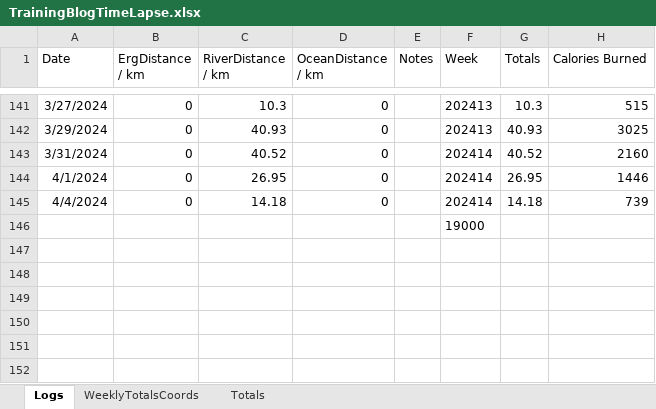
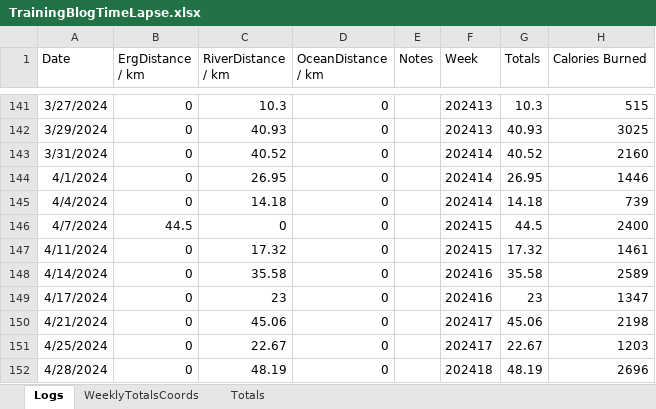
Before and after one commit to AIREW4VE/Atlantic2025, an Excel workbook: assets/TrainingData/TrainingBlogTimeLapse.xlsx, sheet Logs, drawn as a sheet; only a part is shown, gaps mark what is left out; values as stored, in another font and other column widths than the file's, no borders; removed rows and columns are numbered as before the commit, all else as after; the diff names each change by its address in the sheet, - before the commit and + after, or states it on an @@ line.

```diff
--- a/assets/TrainingData/TrainingBlogTimeLapse.xlsx (sheet Logs)
+++ b/assets/TrainingData/TrainingBlogTimeLapse.xlsx (sheet Logs)
-row 146:  |  |  |  |  | 19000
+row 146: 4/7/2024 | 44.5 | 0 | 0 |  | 202415 | 44.5 | 2400
+row 147: 4/11/2024 | 0 | 17.32 | 0 |  | 202415 | 17.32 | 1461
+row 148: 4/14/2024 | 0 | 35.58 | 0 |  | 202416 | 35.58 | 2589
+row 149: 4/17/2024 | 0 | 23 | 0 |  | 202416 | 23 | 1347
+row 150: 4/21/2024 | 0 | 45.06 | 0 |  | 202417 | 45.06 | 2198
+row 151: 4/25/2024 | 0 | 22.67 | 0 |  | 202417 | 22.67 | 1203
+row 152: 4/28/2024 | 0 | 48.19 | 0 |  | 202418 | 48.19 | 2696
```
Also changed, not shown: sheet WeeklyTotalsCoords, sheet Totals, 6 other files.
